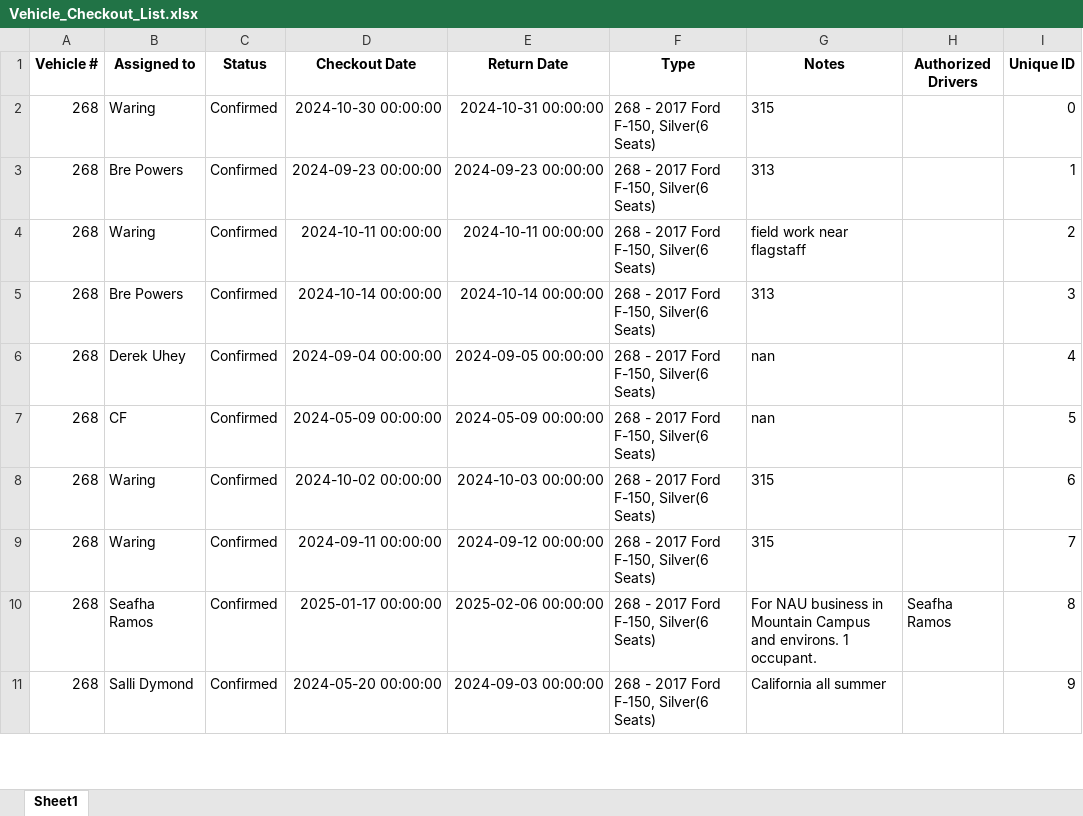
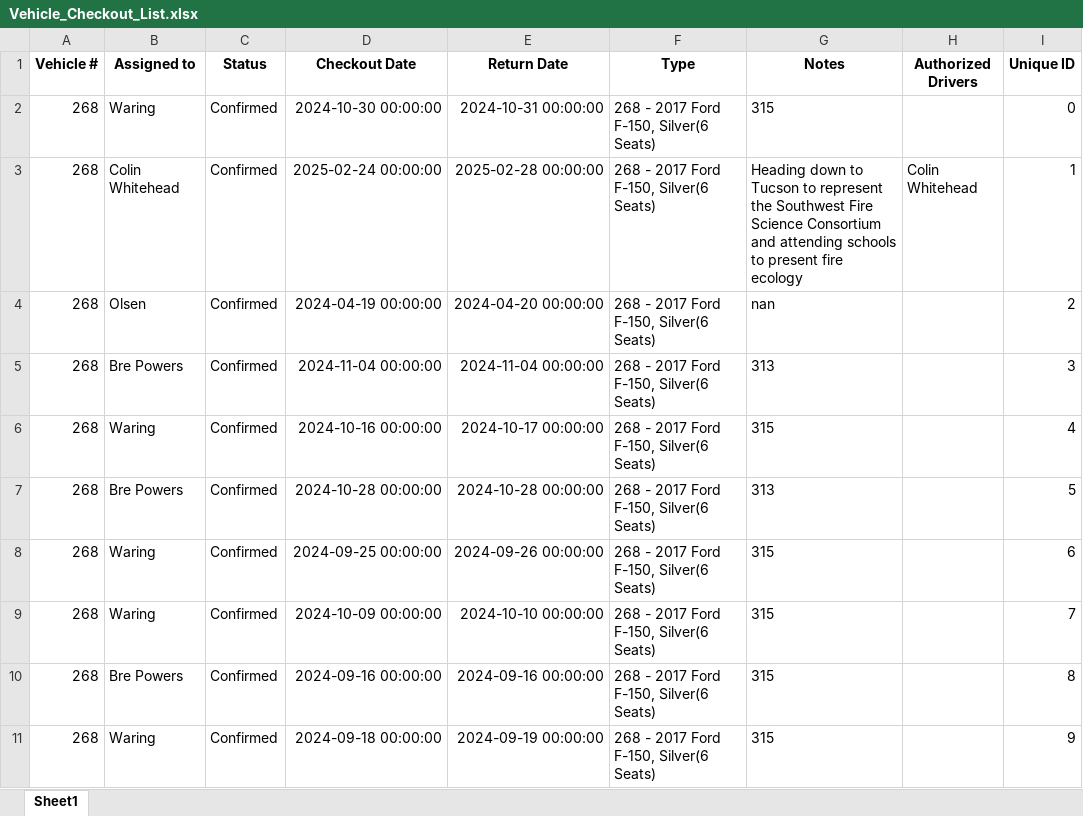
Before and after one commit to forestryvehicleadmin/Vehicle_Gantt, an Excel workbook: Vehicle_Checkout_List.xlsx, sheet Sheet1, drawn as a sheet; only a part is shown; values as stored, in another font and other column widths than the file's, no borders; the diff covers the shown part only; the diff names each change by its address in the sheet, - before the commit and + after, or states it on an @@ line.

```diff
--- a/Vehicle_Checkout_List.xlsx (sheet Sheet1)
+++ b/Vehicle_Checkout_List.xlsx (sheet Sheet1)
-B3 (Assigned to): Bre Powers
+B3 (Assigned to): Colin Whitehead
-D3 (Checkout Date): 2024-09-23 00:00:00
+D3 (Checkout Date): 2025-02-24 00:00:00
-E3 (Return Date): 2024-09-23 00:00:00
+E3 (Return Date): 2025-02-28 00:00:00
-G3 (Notes): 313
+G3 (Notes): Heading down to Tucson to represent the Southwest Fire Science Consortium and attending schools to present fire ecology
-H3 (Authorized Drivers): (empty)
+H3 (Authorized Drivers): Colin Whitehead
-B4 (Assigned to): Waring
+B4 (Assigned to): Olsen
-D4 (Checkout Date): 2024-10-11 00:00:00
+D4 (Checkout Date): 2024-04-19 00:00:00
-E4 (Return Date): 2024-10-11 00:00:00
+E4 (Return Date): 2024-04-20 00:00:00
-G4 (Notes): field work near flagstaff
+G4 (Notes): nan
-D5 (Checkout Date): 2024-10-14 00:00:00
+D5 (Checkout Date): 2024-11-04 00:00:00
-E5 (Return Date): 2024-10-14 00:00:00
+E5 (Return Date): 2024-11-04 00:00:00
-B6 (Assigned to): Derek Uhey
+B6 (Assigned to): Waring
-D6 (Checkout Date): 2024-09-04 00:00:00
+D6 (Checkout Date): 2024-10-16 00:00:00
-E6 (Return Date): 2024-09-05 00:00:00
+E6 (Return Date): 2024-10-17 00:00:00
-G6 (Notes): nan
+G6 (Notes): 315
-B7 (Assigned to): CF
+B7 (Assigned to): Bre Powers
-D7 (Checkout Date): 2024-05-09 00:00:00
+D7 (Checkout Date): 2024-10-28 00:00:00
-E7 (Return Date): 2024-05-09 00:00:00
+E7 (Return Date): 2024-10-28 00:00:00
-G7 (Notes): nan
+G7 (Notes): 313
-D8 (Checkout Date): 2024-10-02 00:00:00
+D8 (Checkout Date): 2024-09-25 00:00:00
-E8 (Return Date): 2024-10-03 00:00:00
+E8 (Return Date): 2024-09-26 00:00:00
-D9 (Checkout Date): 2024-09-11 00:00:00
+D9 (Checkout Date): 2024-10-09 00:00:00
-E9 (Return Date): 2024-09-12 00:00:00
+E9 (Return Date): 2024-10-10 00:00:00
-B10 (Assigned to): Seafha Ramos
+B10 (Assigned to): Bre Powers
-D10 (Checkout Date): 2025-01-17 00:00:00
+D10 (Checkout Date): 2024-09-16 00:00:00
-E10 (Return Date): 2025-02-06 00:00:00
+E10 (Return Date): 2024-09-16 00:00:00
-G10 (Notes): For NAU business in Mountain Campus and environs. 1 occupant.
+G10 (Notes): 315
-H10 (Authorized Drivers): Seafha Ramos
+H10 (Authorized Drivers): (empty)
-B11 (Assigned to): Salli Dymond
+B11 (Assigned to): Waring
-D11 (Checkout Date): 2024-05-20 00:00:00
+D11 (Checkout Date): 2024-09-18 00:00:00
-E11 (Return Date): 2024-09-03 00:00:00
+E11 (Return Date): 2024-09-19 00:00:00
-G11 (Notes): California all summer
+G11 (Notes): 315
```
Also changed, not shown: 6 added rows, 5 removed rows and 415 edited cells elsewhere in this sheet.
